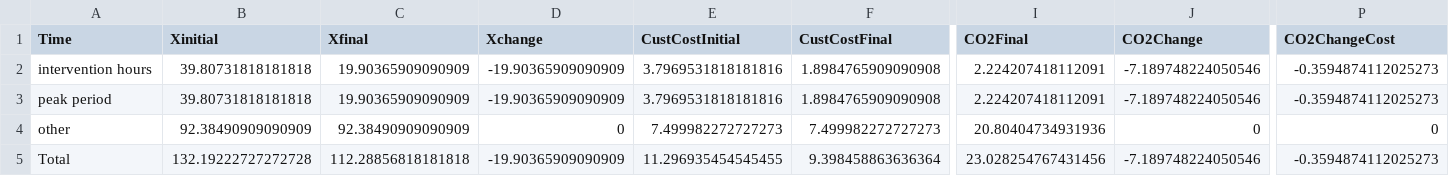
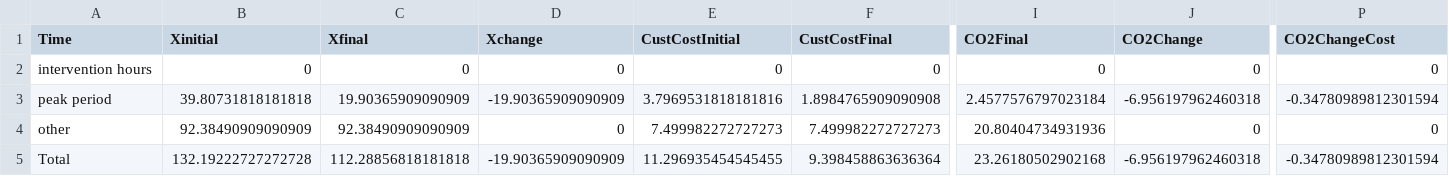
Before and after one commit to mjulian55/SmartCharge, a CSV file: Results/MUDs_PM2_Output_Summary.csv, drawn as a sheet; only a part is shown, gaps mark what is left out; the diff covers the shown part only; the diff names each change by its address in the sheet, - before the commit and + after, or states it on an @@ line.

```diff
--- a/Results/MUDs_PM2_Output_Summary.csv
+++ b/Results/MUDs_PM2_Output_Summary.csv
-B2 (Xinitial): 39.80731818181818
+B2 (Xinitial): 0
-C2 (Xfinal): 19.90365909090909
+C2 (Xfinal): 0
-D2 (Xchange): -19.90365909090909
+D2 (Xchange): 0
-E2 (CustCostInitial): 3.7969531818181816
+E2 (CustCostInitial): 0
-F2 (CustCostFinal): 1.8984765909090908
+F2 (CustCostFinal): 0
-I2 (CO2Final): 2.224207418112091
+I2 (CO2Final): 0
-J2 (CO2Change): -7.189748224050546
+J2 (CO2Change): 0
-P2 (CO2ChangeCost): -0.3594874112025273
+P2 (CO2ChangeCost): 0
-I3 (CO2Final): 2.224207418112091
+I3 (CO2Final): 2.4577576797023184
-J3 (CO2Change): -7.189748224050546
+J3 (CO2Change): -6.956197962460318
-P3 (CO2ChangeCost): -0.3594874112025273
+P3 (CO2ChangeCost): -0.34780989812301594
-I5 (CO2Final): 23.028254767431456
+I5 (CO2Final): 23.26180502902168
-J5 (CO2Change): -7.189748224050546
+J5 (CO2Change): -6.956197962460318
-P5 (CO2ChangeCost): -0.3594874112025273
+P5 (CO2ChangeCost): -0.34780989812301594
```
Also changed, not shown: 6 edited cells elsewhere in this file, Results/MUDs_FM1_Output_All_Hours.csv, Results/MUDs_FM1_Output_Summary.csv, 15 other files.
